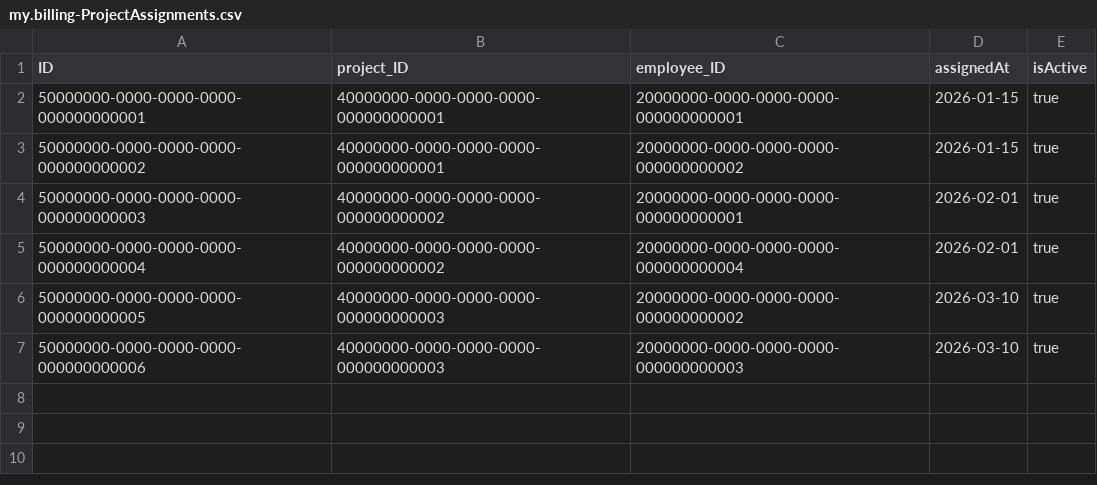
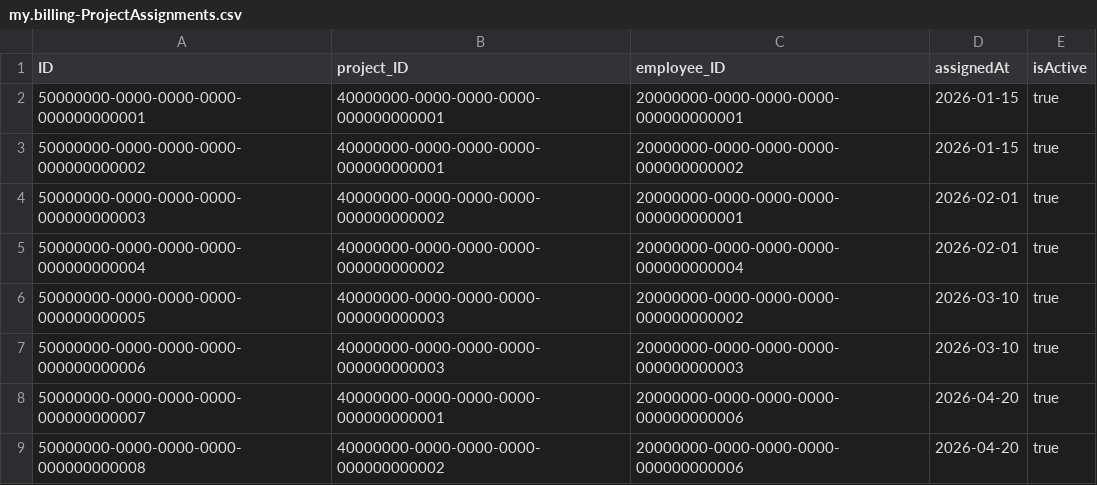
Before and after one commit to hectorRuizLop/billingTracker, a CSV file: db/data/my.billing-ProjectAssignments.csv, drawn as a sheet; the diff names each change by its address in the sheet, - before the commit and + after, or states it on an @@ line.

Commit message:
Implement month submission workflow and validations for employee time entries

```diff
--- a/db/data/my.billing-ProjectAssignments.csv
+++ b/db/data/my.billing-ProjectAssignments.csv
+row 8: 50000000-0000-0000-0000-000000000007 | 40000000-0000-0000-0000-000000000001 | 20000000-0000-0000-0000-000000000006 | 2026-04-20 | true
+row 9: 50000000-0000-0000-0000-000000000008 | 40000000-0000-0000-0000-000000000002 | 20000000-0000-0000-0000-000000000006 | 2026-04-20 | true
```
Also changed, not shown: db/data/my.billing-Employees.csv, 9 other files.
